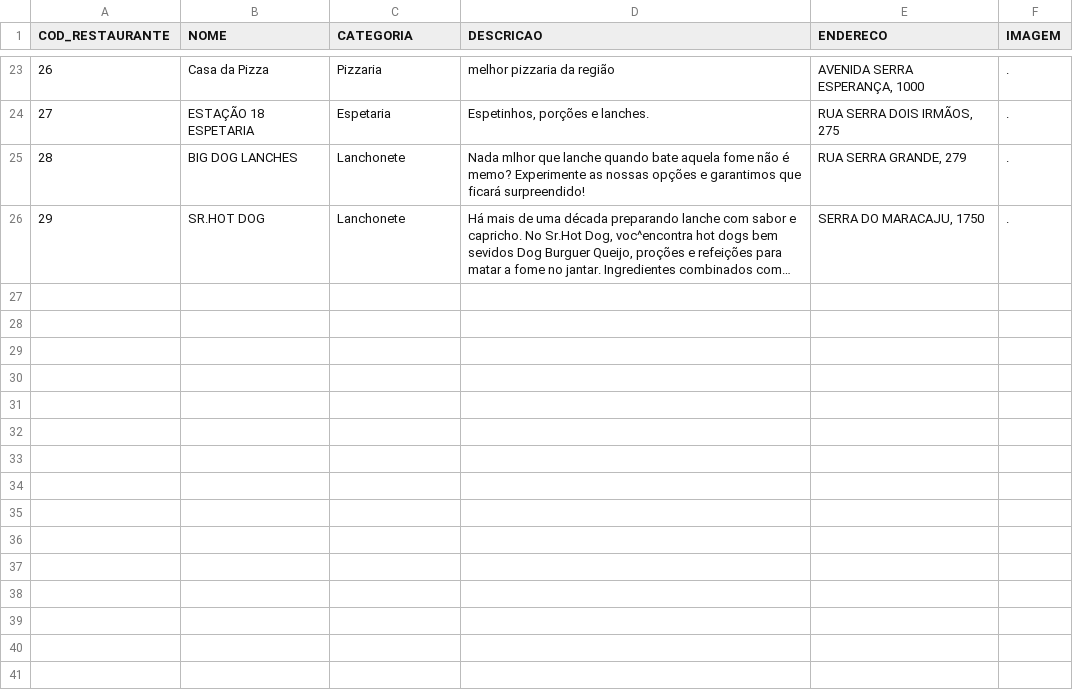
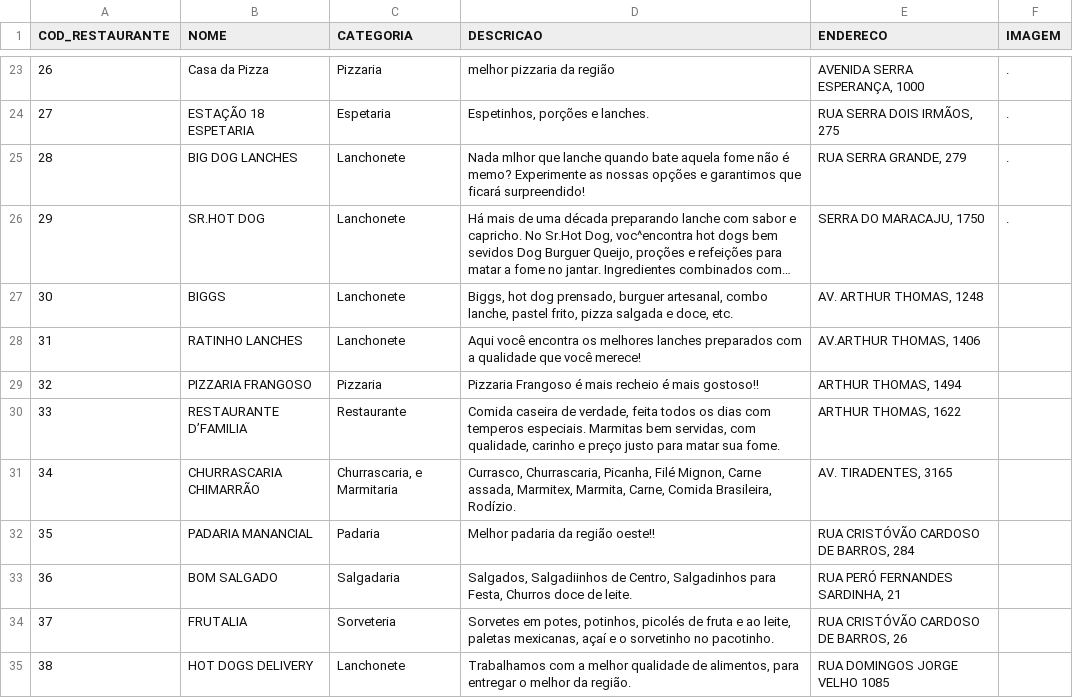
Before and after one commit to JocaNETO173/FoodMap-Integracao, a CSV file: SQL/export-11-09.csv, drawn as a sheet; only a part is shown, gaps mark what is left out; long unchanged cells end in …; the diff names each change by its address in the sheet, - before the commit and + after, or states it on an @@ line.

Commit message:
Add files via upload

```diff
--- a/SQL/export-11-09.csv
+++ b/SQL/export-11-09.csv
+row 27: 30 | BIGGS | Lanchonete | Biggs, hot dog prensado, burguer artesanal, combo lanche, pastel frito, pizza salgada e doce, etc. | AV. ARTHUR THOMAS, 1248
+row 28: 31 | RATINHO LANCHES | Lanchonete | Aqui você encontra os melhores lanches preparados com a qualidade que você merece! | AV.ARTHUR THOMAS, 1406
+row 29: 32 | PIZZARIA FRANGOSO | Pizzaria | Pizzaria Frangoso é mais recheio é mais gostoso!! | ARTHUR THOMAS, 1494
+row 30: 33 | RESTAURANTE D’FAMILIA | Restaurante | Comida caseira de verdade, feita todos os dias com temperos especiais. Marmitas bem servidas, com qualidade, carinho e preço justo para matar sua fome. | ARTHUR THOMAS, 1622
+row 31: 34 | CHURRASCARIA CHIMARRÃO | Churrascaria, e Marmitaria | Currasco, Churrascaria, Picanha, Filé Mignon, Carne assada, Marmitex, Marmita, Carne, Comida Brasileira, Rodízio. | AV. TIRADENTES, 3165
+row 32: 35 | PADARIA MANANCIAL | Padaria | Melhor padaria da região oeste!! | RUA CRISTÓVÃO CARDOSO DE BARROS, 284
+row 33: 36 | BOM SALGADO | Salgadaria | Salgados, Salgadiinhos de Centro, Salgadinhos para Festa, Churros doce de leite. | RUA PERÓ FERNANDES SARDINHA, 21
+row 34: 37 | FRUTALIA | Sorveteria | Sorvetes em potes, potinhos, picolés de fruta e ao leite, paletas mexicanas, açaí e o sorvetinho no pacotinho. | RUA CRISTÓVÃO CARDOSO DE BARROS, 26
+row 35: 38 | HOT DOGS DELIVERY | Lanchonete | Trabalhamos com a melhor qualidade de alimentos, para entregar o melhor da região. | RUA DOMINGOS JORGE VELHO 1085
```
